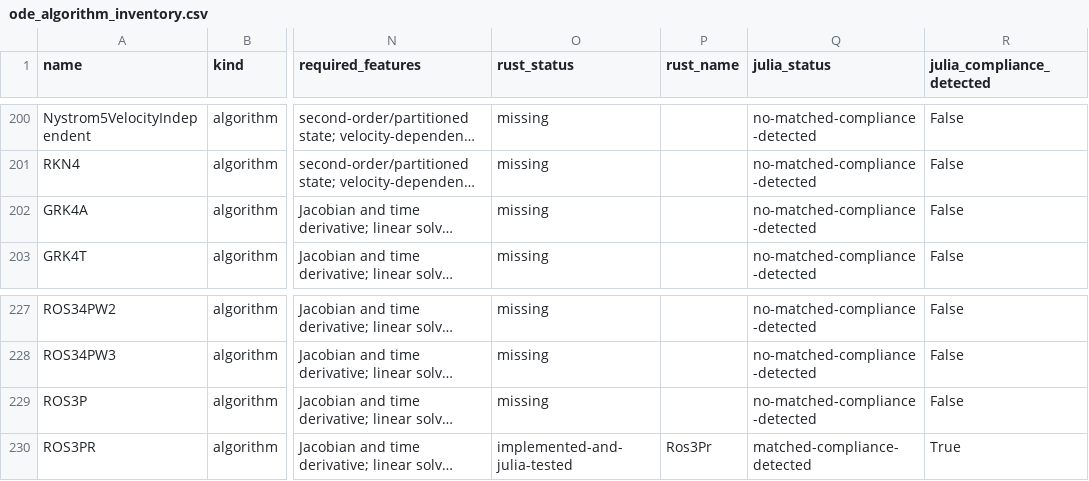
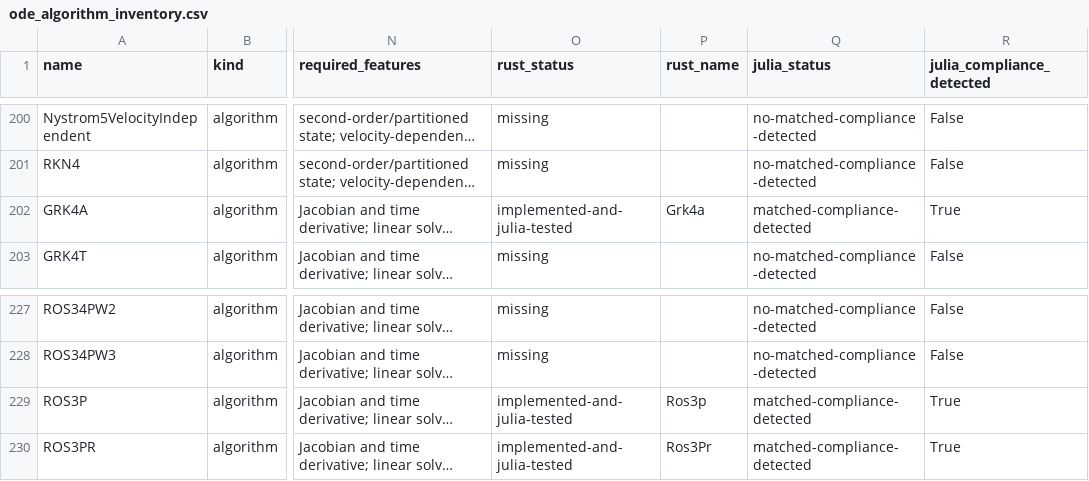
Before and after one commit to Wouittone/differential-equations-rs, a CSV file: docs/ode_algorithm_inventory.csv, drawn as a sheet; only a part is shown, gaps mark what is left out; long unchanged cells end in …; the diff names each change by its address in the sheet, - before the commit and + after, or states it on an @@ line.

```diff
--- a/docs/ode_algorithm_inventory.csv
+++ b/docs/ode_algorithm_inventory.csv
-O202 (rust_status): missing
+O202 (rust_status): implemented-and-julia-tested
-P202 (rust_name): (empty)
+P202 (rust_name): Grk4a
-Q202 (julia_status): no-matched-compliance-detected
+Q202 (julia_status): matched-compliance-detected
-R202 (julia_compliance_detected): False
+R202 (julia_compliance_detected): True
-O229 (rust_status): missing
+O229 (rust_status): implemented-and-julia-tested
-P229 (rust_name): (empty)
+P229 (rust_name): Ros3p
-Q229 (julia_status): no-matched-compliance-detected
+Q229 (julia_status): matched-compliance-detected
-R229 (julia_compliance_detected): False
+R229 (julia_compliance_detected): True
```
Also changed, not shown: 5 other files.
